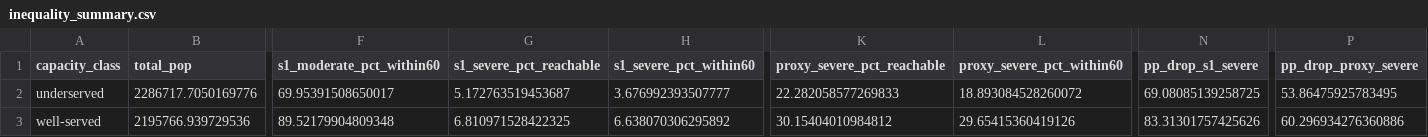
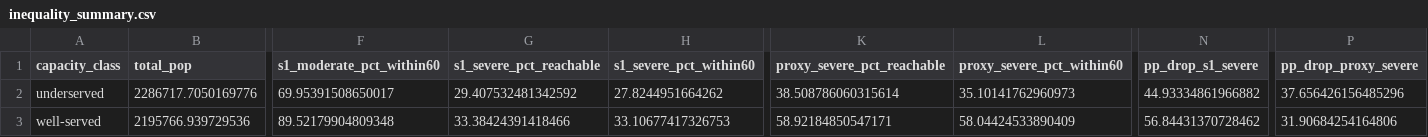
Before and after one commit to Shiverion/HealthReach-Indonesia, a CSV file: data/processed/inequality_summary.csv, drawn as a sheet; only a part is shown, gaps mark what is left out; the diff names each change by its address in the sheet, - before the commit and + after, or states it on an @@ line.

```diff
--- a/data/processed/inequality_summary.csv
+++ b/data/processed/inequality_summary.csv
-G2 (s1_severe_pct_reachable): 5.172763519453687
+G2 (s1_severe_pct_reachable): 29.407532481342592
-H2 (s1_severe_pct_within60): 3.676992393507777
+H2 (s1_severe_pct_within60): 27.8244951664262
-K2 (proxy_severe_pct_reachable): 22.282058577269833
+K2 (proxy_severe_pct_reachable): 38.508786060315614
-L2 (proxy_severe_pct_within60): 18.893084528260072
+L2 (proxy_severe_pct_within60): 35.10141762960973
-N2 (pp_drop_s1_severe): 69.08085139258725
+N2 (pp_drop_s1_severe): 44.93334861966882
-P2 (pp_drop_proxy_severe): 53.86475925783495
+P2 (pp_drop_proxy_severe): 37.656426156485296
-G3 (s1_severe_pct_reachable): 6.810971528422325
+G3 (s1_severe_pct_reachable): 33.38424391418466
-H3 (s1_severe_pct_within60): 6.638070306295892
+H3 (s1_severe_pct_within60): 33.10677417326753
-K3 (proxy_severe_pct_reachable): 30.15404010984812
+K3 (proxy_severe_pct_reachable): 58.92184850547171
-L3 (proxy_severe_pct_within60): 29.65415360419126
+L3 (proxy_severe_pct_within60): 58.04424533890409
-N3 (pp_drop_s1_severe): 83.31301757425626
+N3 (pp_drop_s1_severe): 56.84431370728462
-P3 (pp_drop_proxy_severe): 60.296934276360886
+P3 (pp_drop_proxy_severe): 31.90684254164806
```
Also changed, not shown: data/processed/inequality_per_kabupaten.csv, 15 other files.
